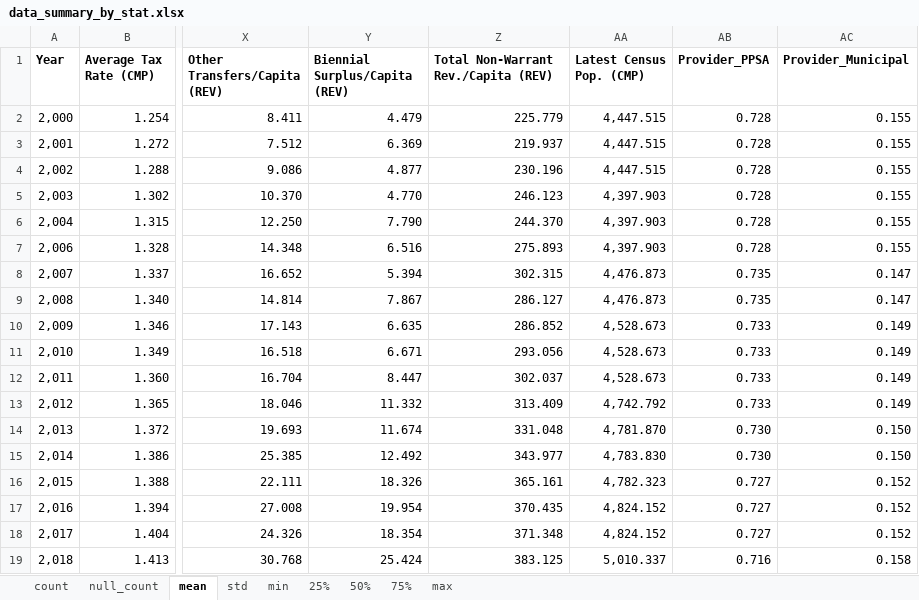
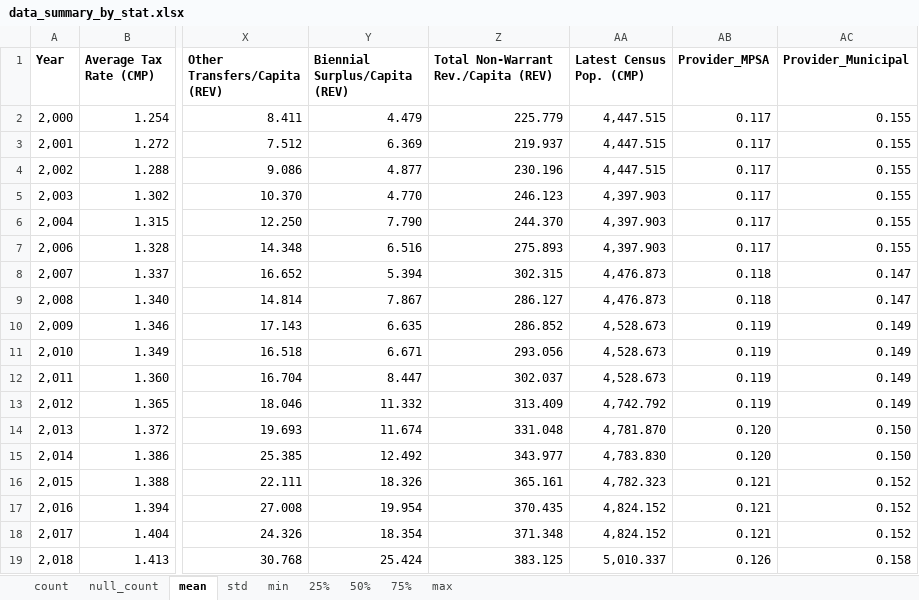
Before and after one commit to Luis-Varona/umnb-tax-rates-police-spending, an Excel workbook: data_summary/data_summary_by_stat.xlsx, sheet mean, drawn as a sheet; only a part is shown, gaps mark what is left out; values as stored, in another font and other column widths than the file's, no borders; table styles not drawn; the diff names each change by its address in the sheet, - before the commit and + after, or states it on an @@ line.

```diff
--- a/data_summary/data_summary_by_stat.xlsx (sheet mean)
+++ b/data_summary/data_summary_by_stat.xlsx (sheet mean)
-AB1: Provider_PPSA
+AB1: Provider_MPSA
-AB2:AB7 (Provider_MPSA): 0.728
+AB2:AB7 (Provider_MPSA): 0.117
-AB8:AB9 (Provider_MPSA): 0.735
+AB8:AB9 (Provider_MPSA): 0.118
-AB10:AB13 (Provider_MPSA): 0.733
+AB10:AB13 (Provider_MPSA): 0.119
-AB14:AB15 (Provider_MPSA): 0.730
+AB14:AB15 (Provider_MPSA): 0.120
-AB16:AB18 (Provider_MPSA): 0.727
+AB16:AB18 (Provider_MPSA): 0.121
-AB19 (Provider_MPSA): 0.716
+AB19 (Provider_MPSA): 0.126
```
Also changed, not shown: sheet 50%, sheet 75%, sheet std, sheet null_count, sheet count, sheet min, 2 more sheets, data_pipeline/data_final/data_final.xlsx, data_pipeline/data_final/data_master.xlsx, 19 other files.
